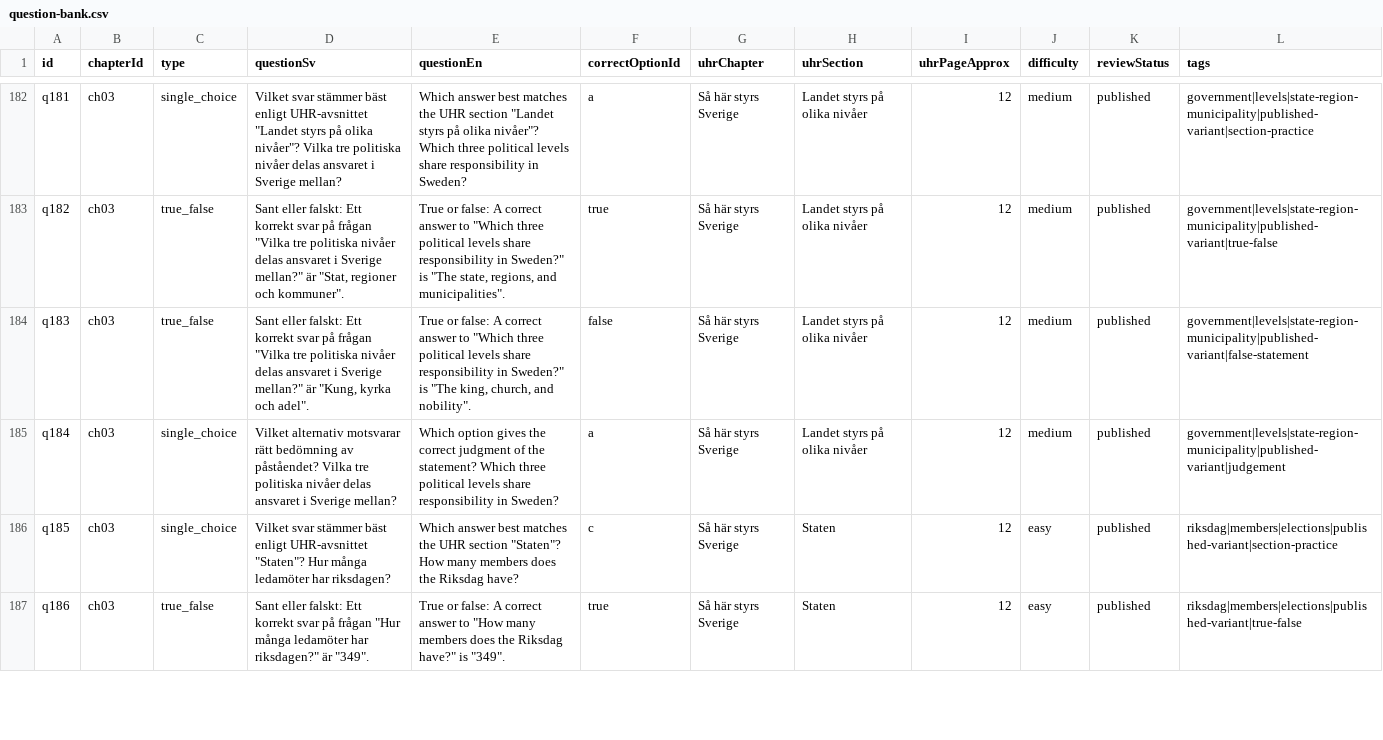
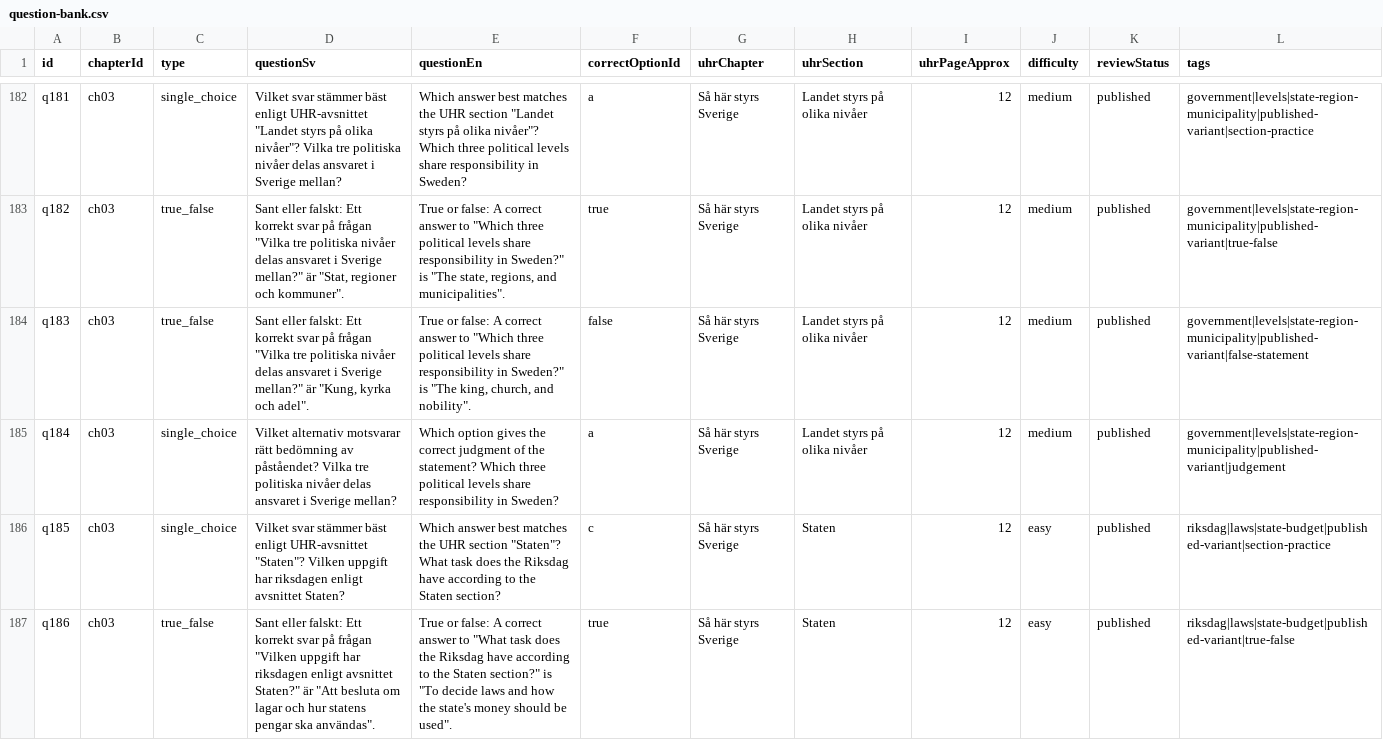
Before and after one commit to SzeChunYiu/Swedish_Civic_Test, a CSV file: content/question-bank.csv, drawn as a sheet; only a part is shown, gaps mark what is left out; the diff covers the shown part only.

```diff
--- a/content/question-bank.csv
+++ b/content/question-bank.csv
@@ -185,3 +185,3 @@
 "q184","ch03","single_choice","Vilket alternativ motsvarar rätt bedömning av påståendet? Vilka tre politiska nivåer delas ansvaret i Sverige mellan?","Which option gives the correct judgment of the statement? Which three political levels share responsibility in Sweden?","a","Så här styrs Sverige","Landet styrs på olika nivåer","12","medium","published","government|levels|state-region-municipality|published-variant|judgement"
-"q185","ch03","single_choice","Vilket svar stämmer bäst enligt UHR-avsnittet ""Staten""? Hur många ledamöter har riksdagen?","Which answer best matches the UHR section ""Staten""? How many members does the Riksdag have?","c","Så här styrs Sverige","Staten","12","easy","published","riksdag|members|elections|published-variant|section-practice"
-"q186","ch03","true_false","Sant eller falskt: Ett korrekt svar på frågan ""Hur många ledamöter har riksdagen?"" är ""349"".","True or false: A correct answer to ""How many members does the Riksdag have?"" is ""349"".","true","Så här styrs Sverige","Staten","12","easy","published","riksdag|members|elections|published-variant|true-false"
+"q185","ch03","single_choice","Vilket svar stämmer bäst enligt UHR-avsnittet ""Staten""? Vilken uppgift har riksdagen enligt avsnittet Staten?","Which answer best matches the UHR section ""Staten""? What task does the Riksdag have according to the Staten section?","c","Så här styrs Sverige","Staten","12","easy","published","riksdag|laws|state-budget|published-variant|section-practice"
+"q186","ch03","true_false","Sant eller falskt: Ett korrekt svar på frågan ""Vilken uppgift har riksdagen enligt avsnittet Staten?"" är ""Att besluta om lagar och hur statens pengar ska användas"".","True or false: A correct answer to ""What task does the Riksdag have according to the Staten section?"" is ""To decide laws and how the state's money should be used"".","true","Så här styrs Sverige","Staten","12","easy","published","riksdag|laws|state-budget|published-variant|true-false"
```
Also changed, not shown: 14 edited cells elsewhere in this file, 10 other files.
